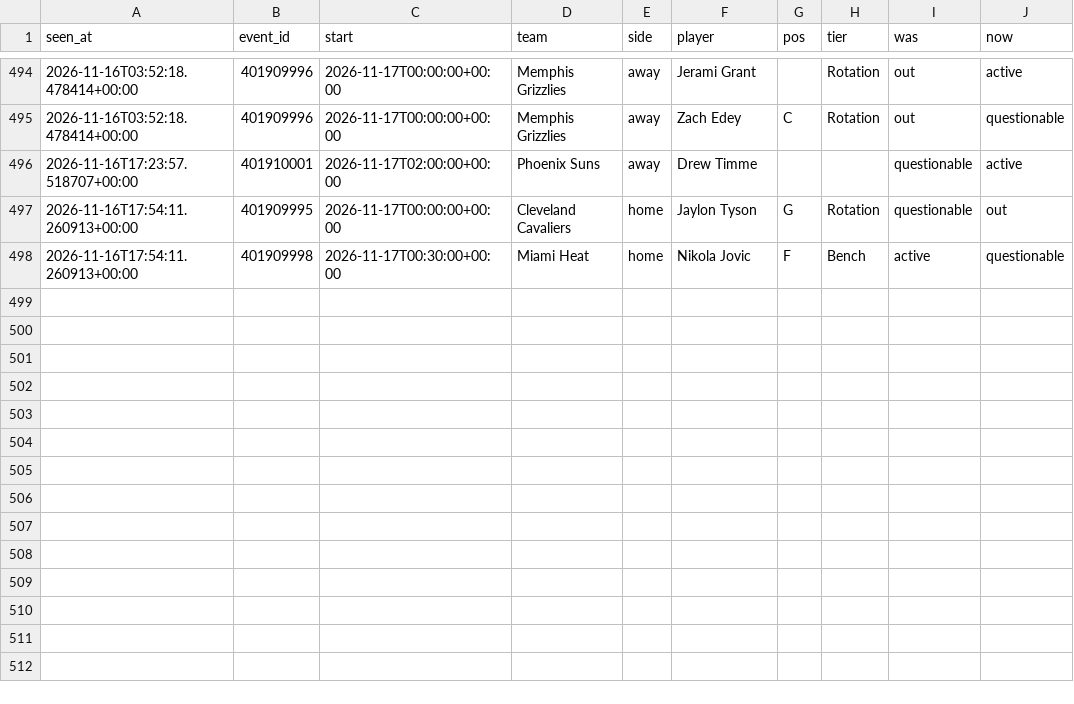
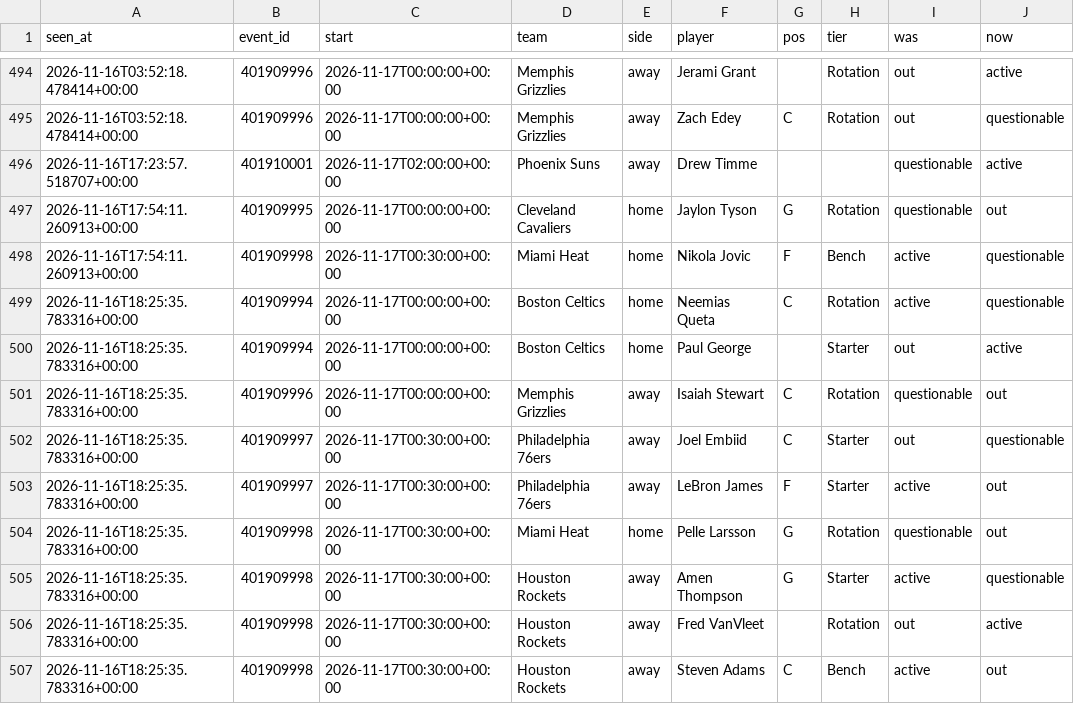
Before and after one commit to tdrey10/sports, a CSV file: data/injuries/nba/2026-11.csv, drawn as a sheet; only a part is shown, gaps mark what is left out.

```diff
--- a/data/injuries/nba/2026-11.csv
+++ b/data/injuries/nba/2026-11.csv
@@ -498 +498,10 @@ seen_at,event_id,start,team,side,player,pos,tier,was,now
 2026-11-16T17:54:11.260913+00:00,401909998,2026-11-17T00:30:00+00:00,Miami Heat,home,Nikola Jovic,F,Bench,active,questionable
+2026-11-16T18:25:35.783316+00:00,401909994,2026-11-17T00:00:00+00:00,Boston Celtics,home,Neemias Queta,C,Rotation,active,questionable
+2026-11-16T18:25:35.783316+00:00,401909994,2026-11-17T00:00:00+00:00,Boston Celtics,home,Paul George,,Starter,out,active
+2026-11-16T18:25:35.783316+00:00,401909996,2026-11-17T00:00:00+00:00,Memphis Grizzlies,away,Isaiah Stewart,C,Rotation,questionable,out
+2026-11-16T18:25:35.783316+00:00,401909997,2026-11-17T00:30:00+00:00,Philadelphia 76ers,away,Joel Embiid,C,Starter,out,questionable
+2026-11-16T18:25:35.783316+00:00,401909997,2026-11-17T00:30:00+00:00,Philadelphia 76ers,away,LeBron James,F,Starter,active,out
+2026-11-16T18:25:35.783316+00:00,401909998,2026-11-17T00:30:00+00:00,Miami Heat,home,Pelle Larsson,G,Rotation,questionable,out
+2026-11-16T18:25:35.783316+00:00,401909998,2026-11-17T00:30:00+00:00,Houston Rockets,away,Amen Thompson,G,Starter,active,questionable
+2026-11-16T18:25:35.783316+00:00,401909998,2026-11-17T00:30:00+00:00,Houston Rockets,away,Fred VanVleet,,Rotation,out,active
+2026-11-16T18:25:35.783316+00:00,401909998,2026-11-17T00:30:00+00:00,Houston Rockets,away,Steven Adams,C,Bench,active,out
```
Also changed, not shown: data/injuries/nhl/2026-11.csv, data/odds/nba/2026-11.csv, 14 other files.
